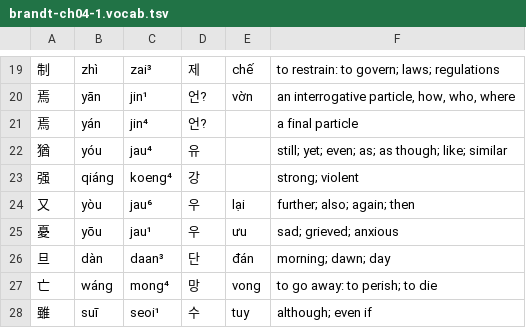
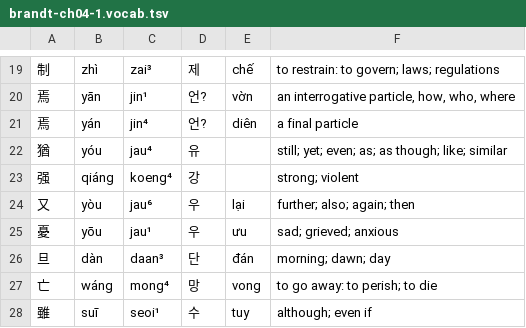
Before and after one commit to justinsilvestre/hanlib, a TSV file: texts/brandt-ch04-1.vocab.tsv, drawn as a sheet; only a part is shown, gaps mark what is left out; the diff names each change by its address in the sheet, - before the commit and + after, or states it on an @@ line.

Commit message:
Add texts up to brandt 15-3

```diff
--- a/texts/brandt-ch04-1.vocab.tsv
+++ b/texts/brandt-ch04-1.vocab.tsv
-E21: (empty)
+E21: diên
```
Also changed, not shown: texts/brandt-ch04-2.vocab.tsv, 39 other files.
